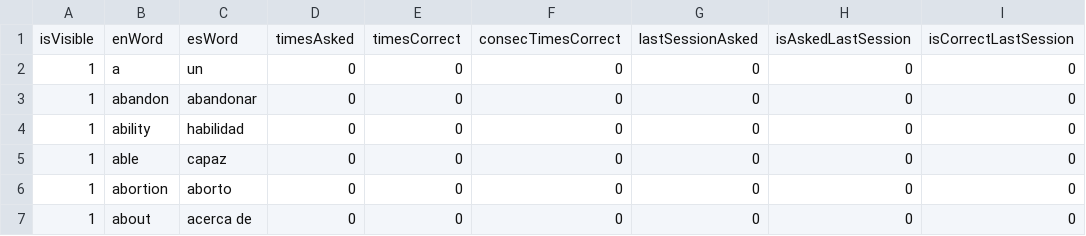
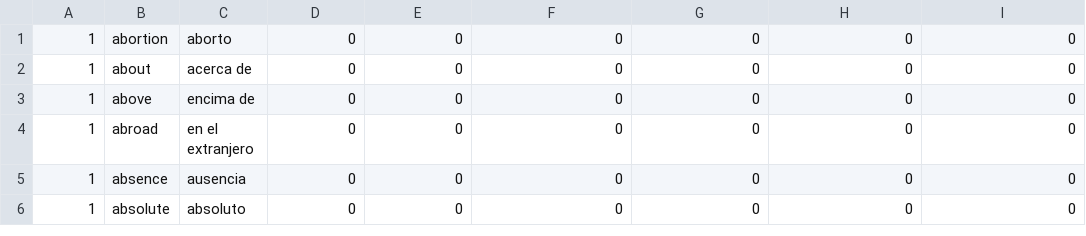
Before and after one commit to garciarodrigo99/LanguageQuiz, a CSV file: dataBase.csv, drawn as a sheet; only a part is shown; the shorter side is filled out with more unchanged rows; the diff names each change by its address in the sheet, - before the commit and + after, or states it on an @@ line.

```diff
--- a/dataBase.csv
+++ b/dataBase.csv
-row 1: isVisible | enWord | esWord | timesAsked | timesCorrect | consecTimesCorrect | lastSessionAsked | isAskedLastSession | isCorrectLastSession
-row 2: 1 | a | un | 0 | 0 | 0 | 0 | 0 | 0
-row 3: 1 | abandon | abandonar | 0 | 0 | 0 | 0 | 0 | 0
-row 4: 1 | ability | habilidad | 0 | 0 | 0 | 0 | 0 | 0
-row 5: 1 | able | capaz | 0 | 0 | 0 | 0 | 0 | 0
```
Also changed, not shown: dataBaseCopy.csv, 3 other files.
